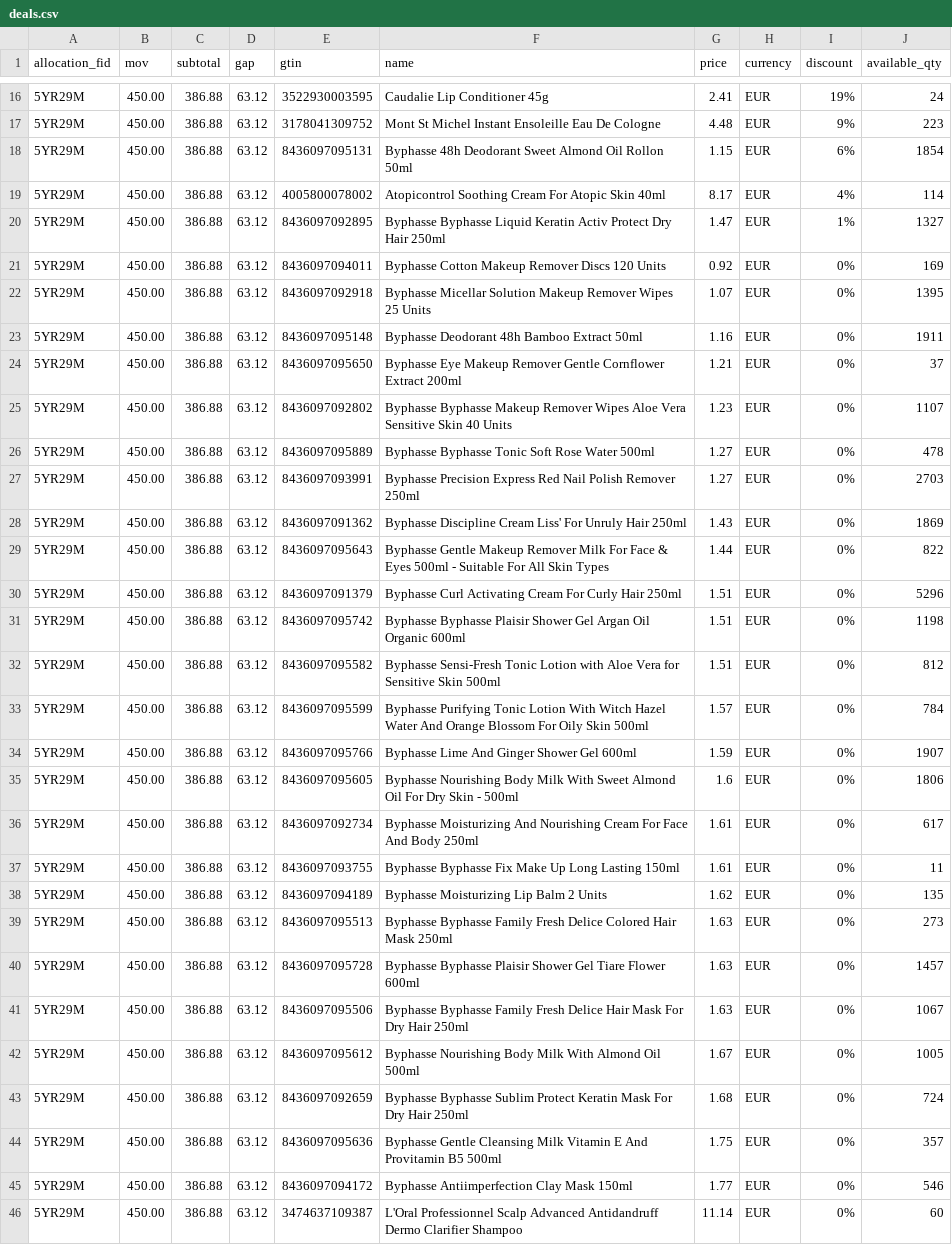
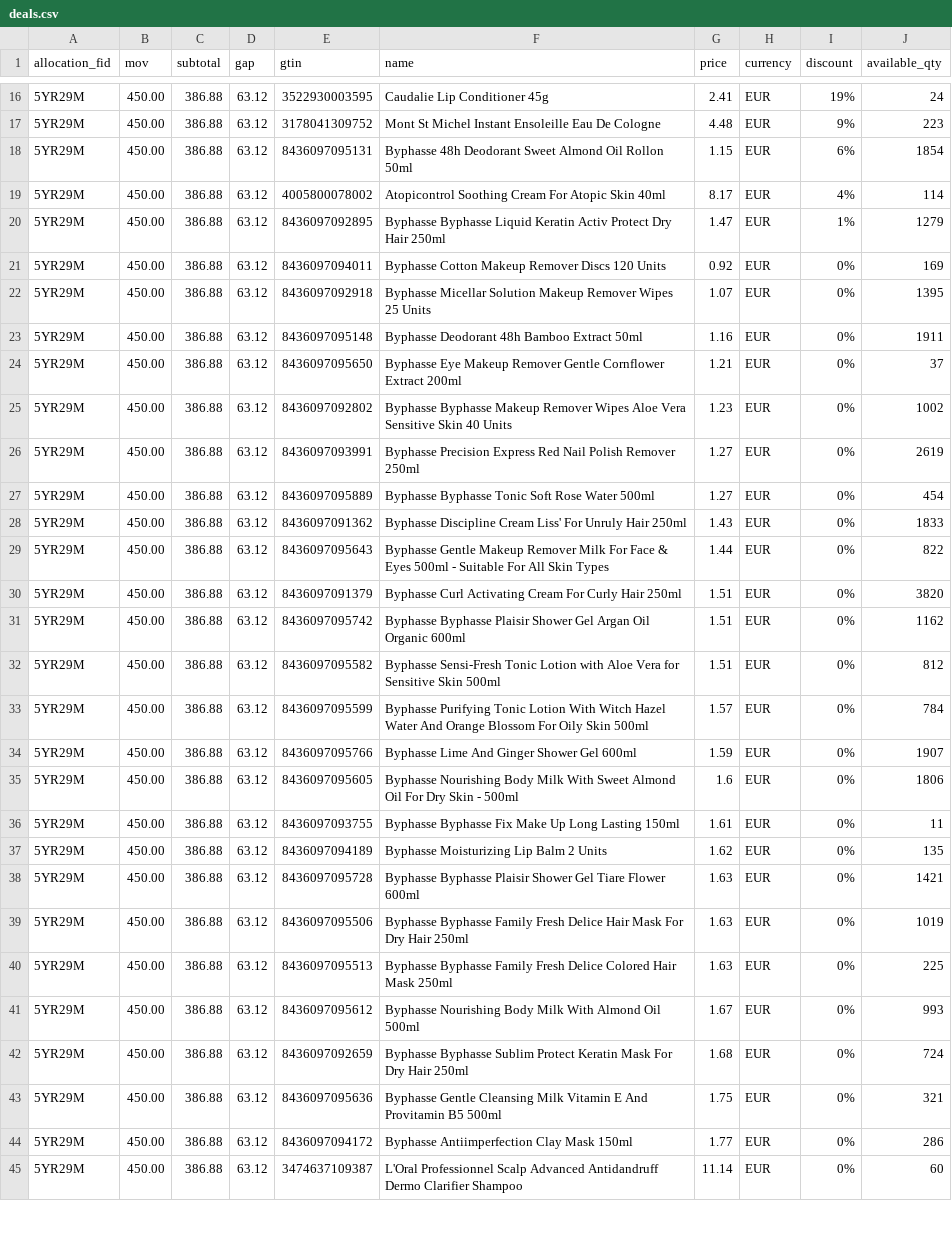
Before and after one commit to Kalakata/qogita-bot, a CSV file: deals.csv, drawn as a sheet; only a part is shown, gaps mark what is left out; removed rows and columns are numbered as before the commit, all else as after; the diff covers the shown part only; the diff names each change by its address in the sheet, - before the commit and + after, or states it on an @@ line.

```diff
--- a/deals.csv
+++ b/deals.csv
-J20 (available_qty): 1327
+J20 (available_qty): 1279
-J25 (available_qty): 1107
+J25 (available_qty): 1002
-E26 (gtin): 8436097095889
+E26 (gtin): 8436097093991
-F26 (name): Byphasse Byphasse Tonic Soft Rose Water 500ml
+F26 (name): Byphasse Precision Express Red Nail Polish Remover 250ml
-J26 (available_qty): 478
+J26 (available_qty): 2619
-E27 (gtin): 8436097093991
+E27 (gtin): 8436097095889
-F27 (name): Byphasse Precision Express Red Nail Polish Remover 250ml
+F27 (name): Byphasse Byphasse Tonic Soft Rose Water 500ml
-J27 (available_qty): 2703
+J27 (available_qty): 454
-J28 (available_qty): 1869
+J28 (available_qty): 1833
-J30 (available_qty): 5296
+J30 (available_qty): 3820
-J31 (available_qty): 1198
+J31 (available_qty): 1162
-row 36: 5YR29M | 450.00 | 386.88 | 63.12 | 8436097092734 | Byphasse Moisturizing And Nourishing Cream For Face And Body 250ml | 1.61 | EUR | 0% | 617
-E38 (gtin): 8436097095513
+E38 (gtin): 8436097095728
-F38 (name): Byphasse Byphasse Family Fresh Delice Colored Hair Mask 250ml
+F38 (name): Byphasse Byphasse Plaisir Shower Gel Tiare Flower 600ml
-J38 (available_qty): 273
+J38 (available_qty): 1421
-E39 (gtin): 8436097095728
+E39 (gtin): 8436097095506
-F39 (name): Byphasse Byphasse Plaisir Shower Gel Tiare Flower 600ml
+F39 (name): Byphasse Byphasse Family Fresh Delice Hair Mask For Dry Hair 250ml
-J39 (available_qty): 1457
+J39 (available_qty): 1019
-E40 (gtin): 8436097095506
+E40 (gtin): 8436097095513
-F40 (name): …Fresh Delice Hair Mask For Dry Hair 250ml
+F40 (name): …Fresh Delice Colored Hair Mask 250ml
-J40 (available_qty): 1067
+J40 (available_qty): 225
-J41 (available_qty): 1005
+J41 (available_qty): 993
-J43 (available_qty): 357
+J43 (available_qty): 321
-J44 (available_qty): 546
+J44 (available_qty): 286
```
Also changed, not shown: 2 added rows, 1 removed row, 28 moved rows and 8 edited cells elsewhere in this file.
